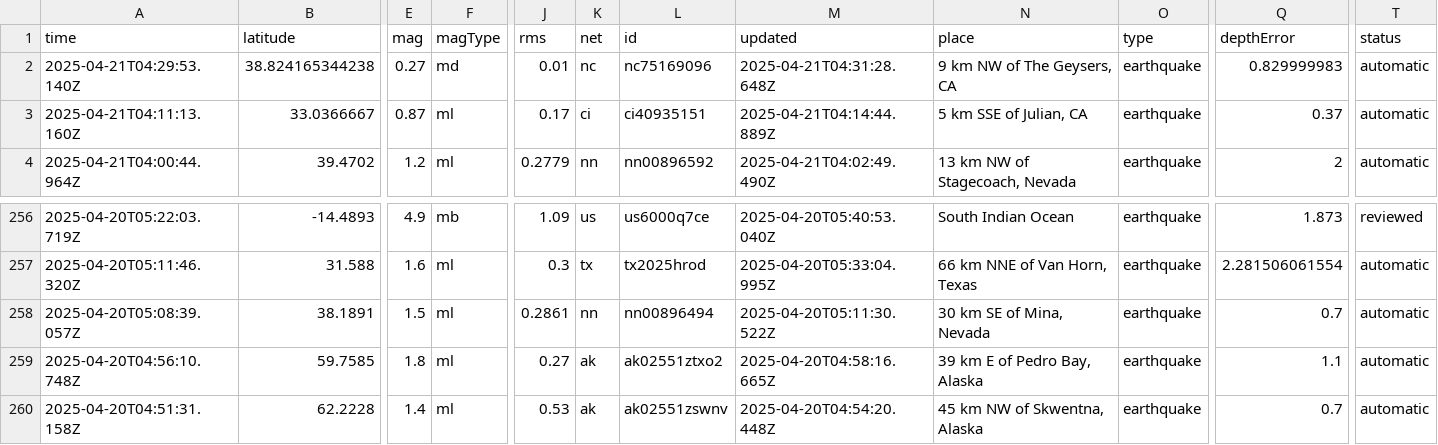
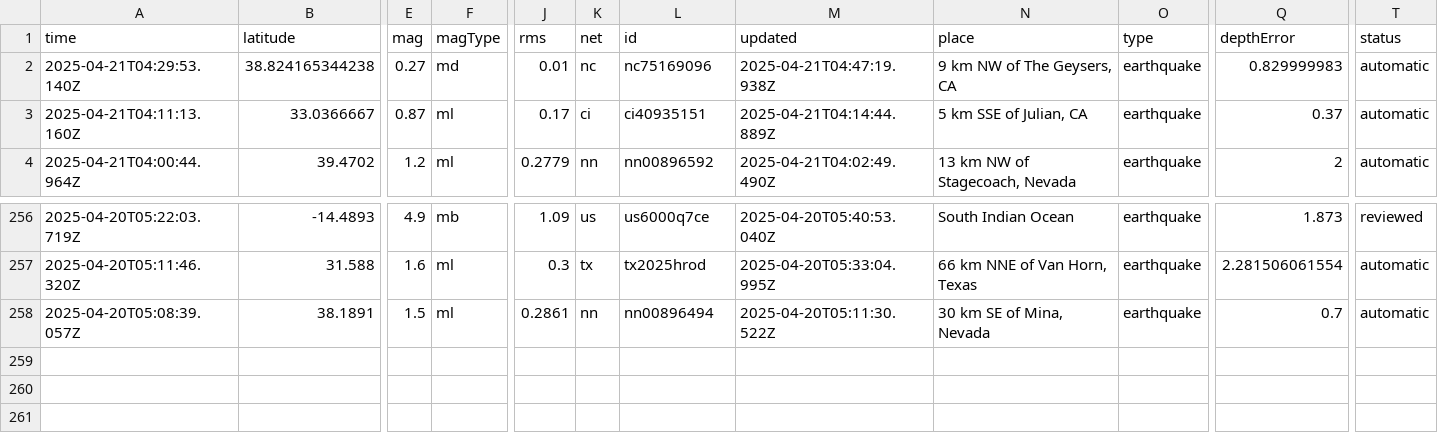
Before and after one commit to xaqanik/actions_test, a CSV file: usgs_current.csv, drawn as a sheet; only a part is shown, gaps mark what is left out; rows hold the shown columns only; the diff names each change by its address in the sheet, - before the commit and + after, or states it on an @@ line.

```diff
--- a/usgs_current.csv
+++ b/usgs_current.csv
-M2 (updated): 2025-04-21T04:31:28.648Z
+M2 (updated): 2025-04-21T04:47:19.938Z
-row 259: 2025-04-20T04:56:10.748Z | 59.7585 | 1.8 | ml | 0.27 | ak | ak02551ztxo2 | 2025-04-20T04:58:16.665Z | 39 km E of Pedro Bay, Alaska | earthquake | 1.1 | automatic
-row 260: 2025-04-20T04:51:31.158Z | 62.2228 | 1.4 | ml | 0.53 | ak | ak02551zswnv | 2025-04-20T04:54:20.448Z | 45 km NW of Skwentna, Alaska | earthquake | 0.7 | automatic
```
